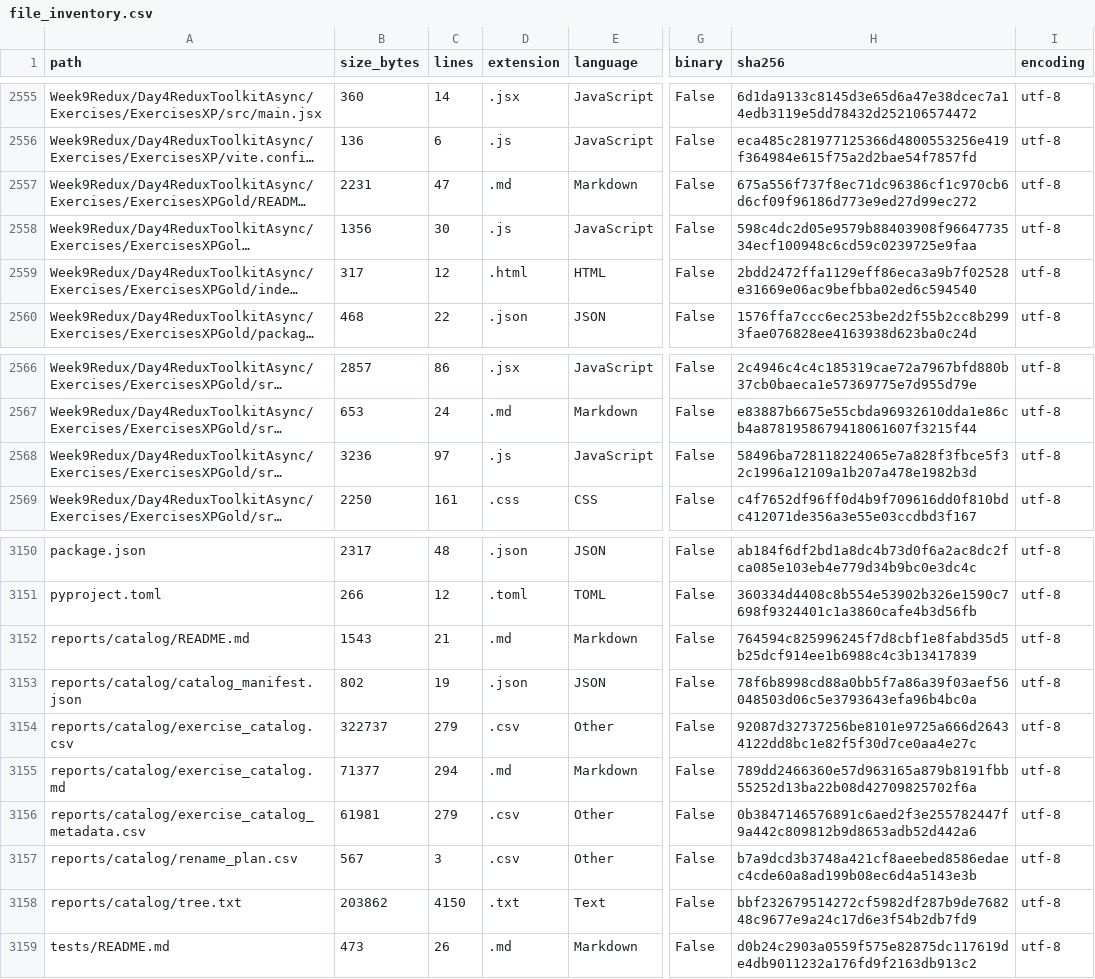
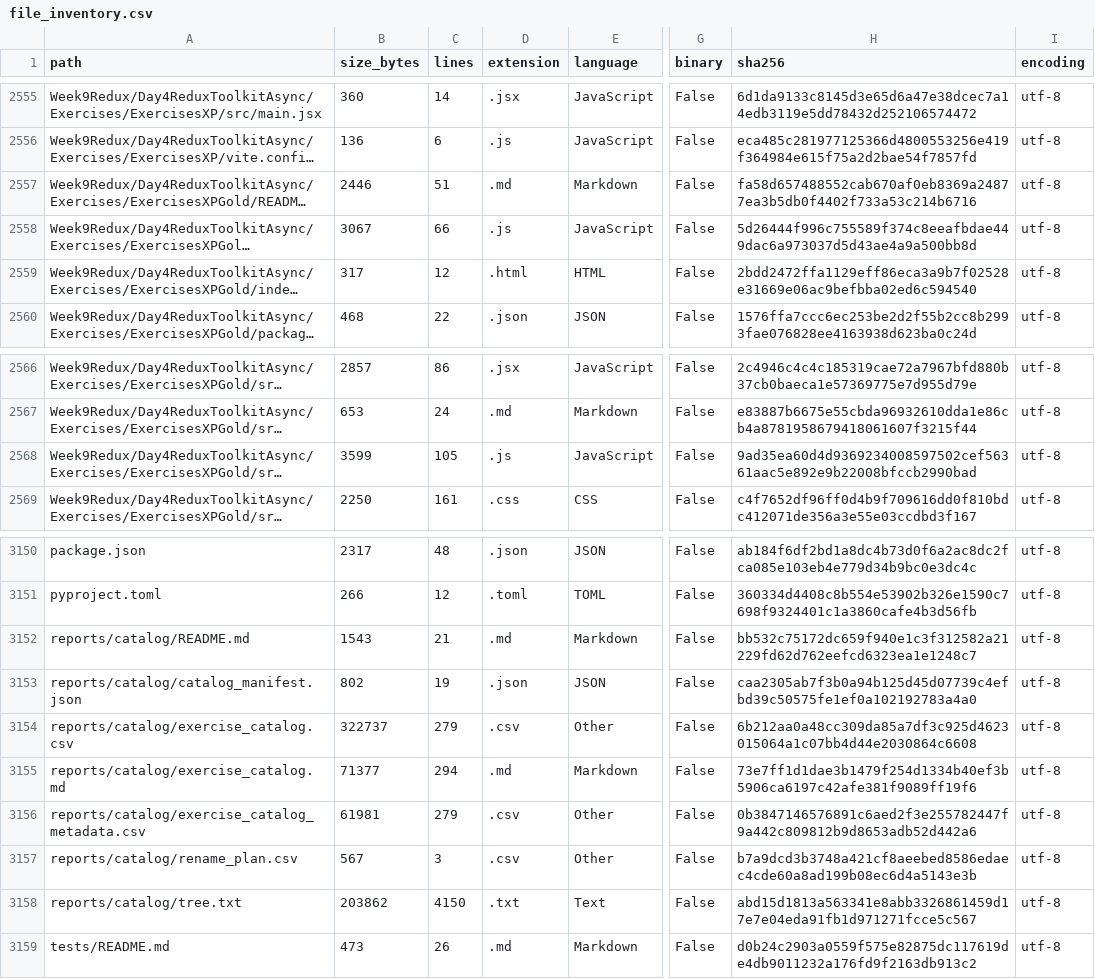
Before and after one commit to LiriothTeltanion/Fullstack2026, a CSV file: reports/catalog/file_inventory.csv, drawn as a sheet; only a part is shown, gaps mark what is left out; long unchanged cells end in …; the diff names each change by its address in the sheet, - before the commit and + after, or states it on an @@ line.

```diff
--- a/reports/catalog/file_inventory.csv
+++ b/reports/catalog/file_inventory.csv
-B2557 (size_bytes): 2231
+B2557 (size_bytes): 2446
-C2557 (lines): 47
+C2557 (lines): 51
-H2557 (sha256): 675a556f737f8ec71dc96386cf1c970cb6d6cf09f96186d773e9ed27d99ec272
+H2557 (sha256): fa58d657488552cab670af0eb8369a24877ea3b5db0f4402f733a53c214b6716
-B2558 (size_bytes): 1356
+B2558 (size_bytes): 3067
-C2558 (lines): 30
+C2558 (lines): 66
-H2558 (sha256): 598c4dc2d05e9579b88403908f9664773534ecf100948c6cd59c0239725e9faa
+H2558 (sha256): 5d26444f996c755589f374c8eeafbdae449dac6a973037d5d43ae4a9a500bb8d
-B2568 (size_bytes): 3236
+B2568 (size_bytes): 3599
-C2568 (lines): 97
+C2568 (lines): 105
-H2568 (sha256): 58496ba728118224065e7a828f3fbce5f32c1996a12109a1b207a478e1982b3d
+H2568 (sha256): 9ad35ea60d4d9369234008597502cef56361aac5e892e9b22008bfccb2990bad
-H3152 (sha256): 764594c825996245f7d8cbf1e8fabd35d5b25dcf914ee1b6988c4c3b13417839
+H3152 (sha256): bb532c75172dc659f940e1c3f312582a21229fd62d762eefcd6323ea1e1248c7
-H3153 (sha256): 78f6b8998cd88a0bb5f7a86a39f03aef56048503d06c5e3793643efa96b4bc0a
+H3153 (sha256): caa2305ab7f3b0a94b125d45d07739c4efbd39c50575fe1ef0a102192783a4a0
-H3154 (sha256): 92087d32737256be8101e9725a666d26434122dd8bc1e82f5f30d7ce0aa4e27c
+H3154 (sha256): 6b212aa0a48cc309da85a7df3c925d4623015064a1c07bb4d44e2030864c6608
-H3155 (sha256): 789dd2466360e57d963165a879b8191fbb55252d13ba22b08d42709825702f6a
+H3155 (sha256): 73e7ff1d1dae3b1479f254d1334b40ef3b5906ca6197c42afe381f9089ff19f6
-H3158 (sha256): bbf232679514272cf5982df287b9de768248c9677e9a24c17d6e3f54b2db7fd9
+H3158 (sha256): abd15d1813a563341e8abb3326861459d17e7e04eda91fb1d971271fcce5c567
```
Also changed, not shown: reports/catalog/exercise_catalog.csv, 7 other files.
